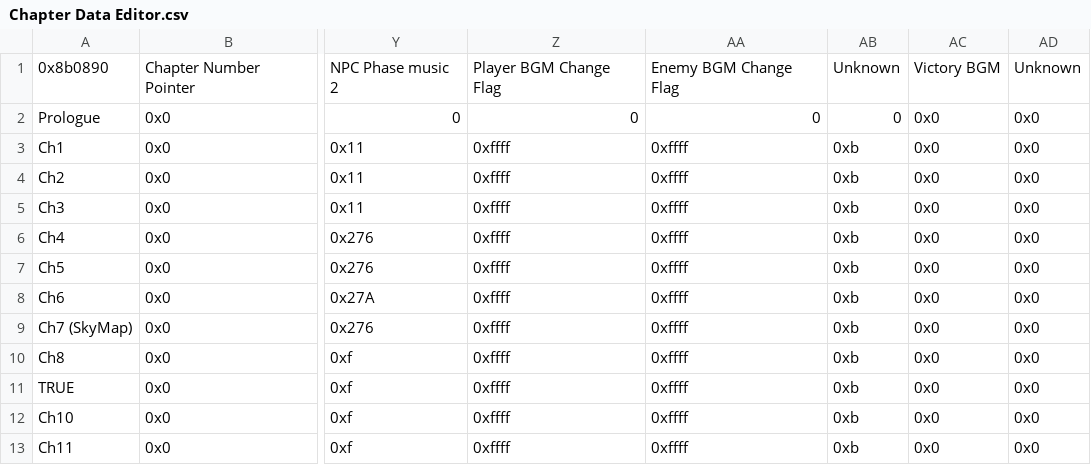
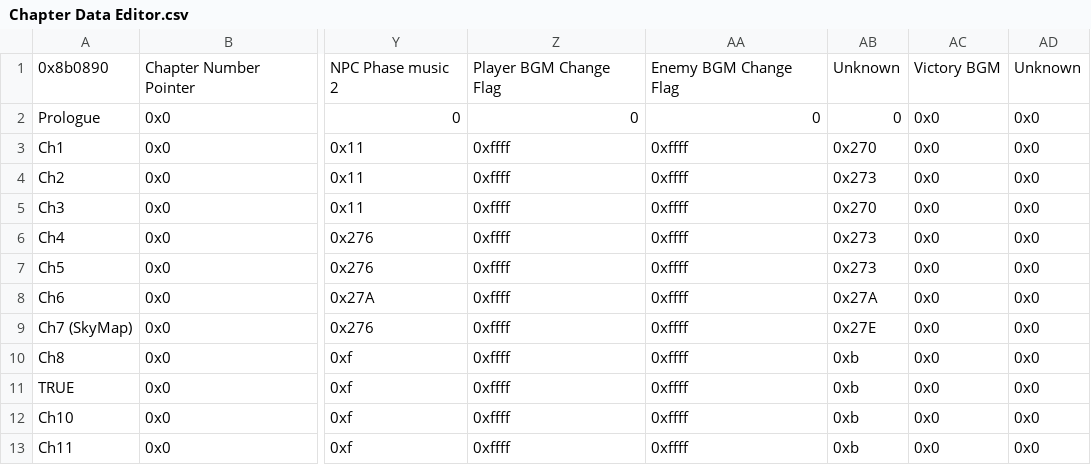
Before and after one commit to Alaric112/SkillSystem_FE8-master, a CSV file: Tables/FE8 Nightmare modules/Chapter data editor/Chapter Data Editor.csv, drawn as a sheet; only a part is shown, gaps mark what is left out; the diff names each change by its address in the sheet, - before the commit and + after, or states it on an @@ line.

```diff
--- a/Tables/FE8 Nightmare modules/Chapter data editor/Chapter Data Editor.csv
+++ b/Tables/FE8 Nightmare modules/Chapter data editor/Chapter Data Editor.csv
-AB3: 0xb
+AB3: 0x270
-AB4: 0xb
+AB4: 0x273
-AB5: 0xb
+AB5: 0x270
-AB6:AB7: 0xb
+AB6:AB7: 0x273
-AB8: 0xb
+AB8: 0x27A
-AB9: 0xb
+AB9: 0x27E
```
Also changed, not shown: Tables/FE8 Nightmare modules/Background/FE8 CG Table Editor.csv, Tables/FE8 Nightmare modules/Item editors/FE8 Item Editor.csv, 38 other files.
